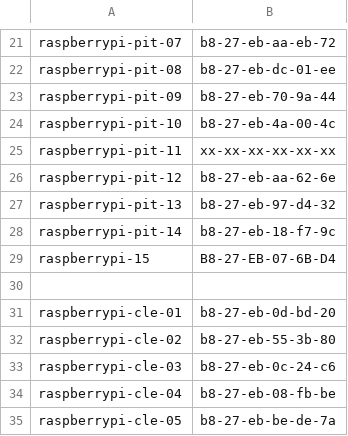
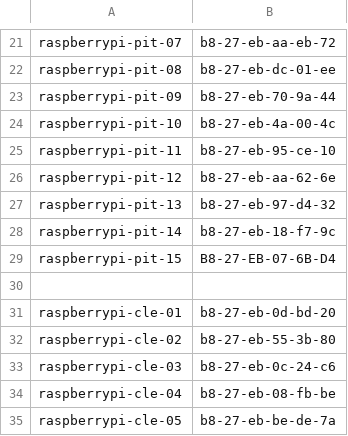
Before and after one commit to nextdynamic/IoT-Pi-Day, a CSV file: Setting up the Raspberry Pi/MSFT Networking/piMaclist.csv, drawn as a sheet; only a part is shown, gaps mark what is left out.

Commit message:
Update piMaclist.csv

```diff
--- a/Setting up the Raspberry Pi/MSFT Networking/piMaclist.csv
+++ b/Setting up the Raspberry Pi/MSFT Networking/piMaclist.csv
@@ -24,3 +24,3 @@ raspberrypi-pit-09,b8-27-eb-70-9a-44
 raspberrypi-pit-10,b8-27-eb-4a-00-4c
-raspberrypi-pit-11,xx-xx-xx-xx-xx-xx
+raspberrypi-pit-11,b8-27-eb-95-ce-10
 raspberrypi-pit-12,b8-27-eb-aa-62-6e
@@ -28,3 +28,3 @@ raspberrypi-pit-13,b8-27-eb-97-d4-32
 raspberrypi-pit-14,b8-27-eb-18-f7-9c
-raspberrypi-15,B8-27-EB-07-6B-D4
+raspberrypi-pit-15,B8-27-EB-07-6B-D4
 ,
```
